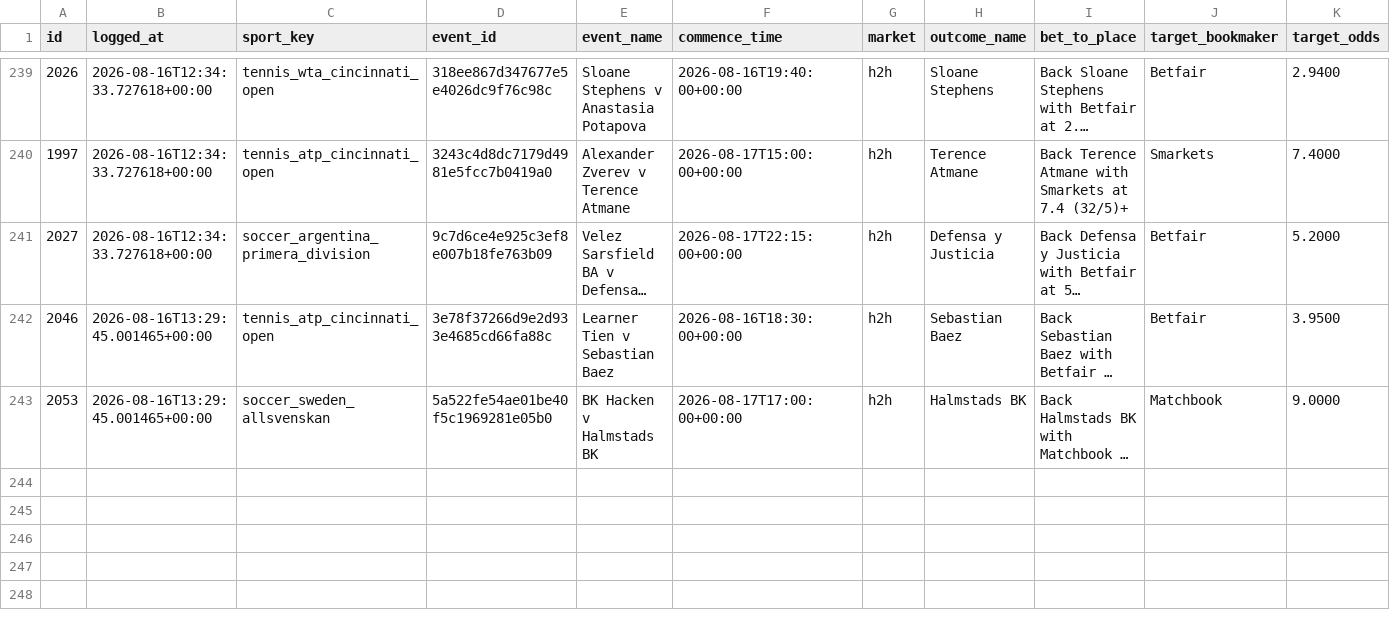
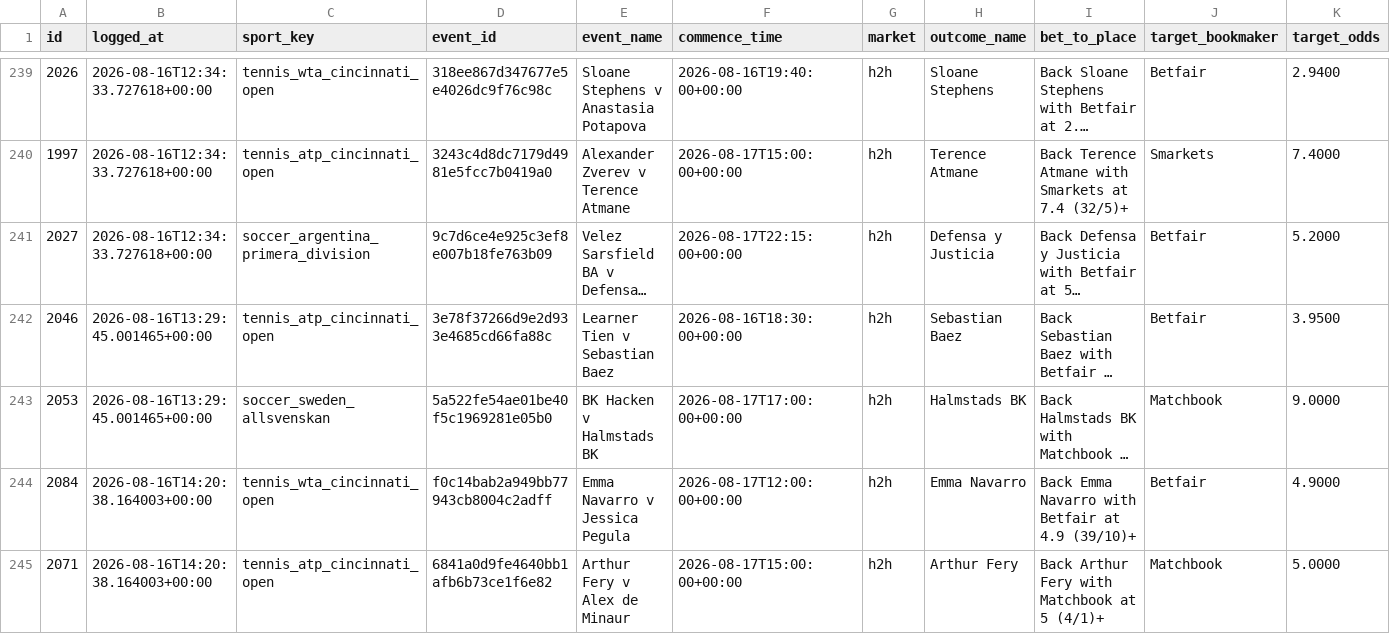
Before and after one commit to KamvysisPuzzles/sports-stat-arb, a CSV file: data/paper_trades.csv, drawn as a sheet; only a part is shown, gaps mark what is left out; long unchanged cells end in …; rows hold the shown columns only; the diff names each change by its address in the sheet, - before the commit and + after, or states it on an @@ line.

```diff
--- a/data/paper_trades.csv
+++ b/data/paper_trades.csv
+row 244: 2084 | 2026-08-16T14:20:38.164003+00:00 | tennis_wta_cincinnati_open | f0c14bab2a949bb77943cb8004c2adff | Emma Navarro v Jessica Pegula | 2026-08-17T12:00:00+00:00 | h2h | Emma Navarro | Back Emma Navarro with Betfair at 4.9 (39/10)+ | Betfair | 4.9000
+row 245: 2071 | 2026-08-16T14:20:38.164003+00:00 | tennis_atp_cincinnati_open | 6841a0d9fe4640bb1afb6b73ce1f6e82 | Arthur Fery v Alex de Minaur | 2026-08-17T15:00:00+00:00 | h2h | Arthur Fery | Back Arthur Fery with Matchbook at 5 (4/1)+ | Matchbook | 5.0000
```
Also changed, not shown: 2 other files.
